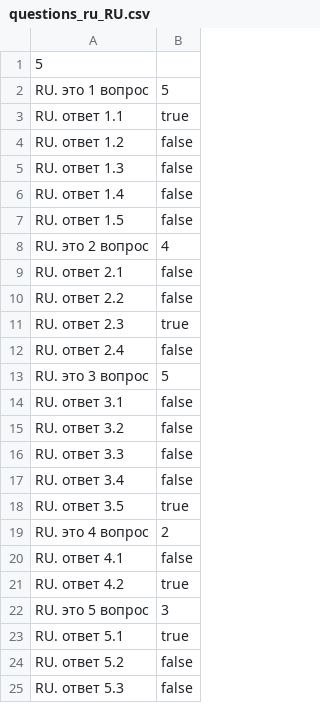
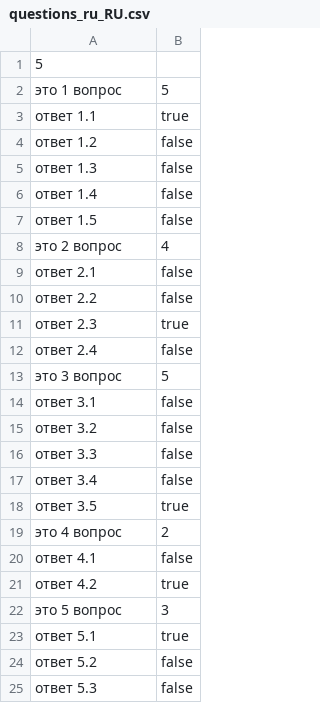
Before and after one commit to chabandenis/2019-11-otus-spring-chaban-denis, a CSV file: ex04v2/src/main/resources/questions_ru_RU.csv, drawn as a sheet.

```diff
--- a/ex04v2/src/main/resources/questions_ru_RU.csv
+++ b/ex04v2/src/main/resources/questions_ru_RU.csv
@@ -1,25 +1,25 @@
 5
-RU. это 1 вопрос, 5
-RU. ответ 1.1, true
-RU. ответ 1.2, false
-RU. ответ 1.3, false
-RU. ответ 1.4, false
-RU. ответ 1.5, false
-RU. это 2 вопрос, 4
-RU. ответ 2.1, false
-RU. ответ 2.2, false
-RU. ответ 2.3, true
-RU. ответ 2.4, false
-RU. это 3 вопрос, 5
-RU. ответ 3.1, false
-RU. ответ 3.2, false
-RU. ответ 3.3, false
-RU. ответ 3.4, false
-RU. ответ 3.5, true
-RU. это 4 вопрос, 2
-RU. ответ 4.1, false
-RU. ответ 4.2, true
-RU. это 5 вопрос, 3
-RU. ответ 5.1, true
-RU. ответ 5.2, false
-RU. ответ 5.3, false
+это 1 вопрос, 5
+ответ 1.1, true
+ответ 1.2, false
+ответ 1.3, false
+ответ 1.4, false
+ответ 1.5, false
+это 2 вопрос, 4
+ответ 2.1, false
+ответ 2.2, false
+ответ 2.3, true
+ответ 2.4, false
+это 3 вопрос, 5
+ответ 3.1, false
+ответ 3.2, false
+ответ 3.3, false
+ответ 3.4, false
+ответ 3.5, true
+это 4 вопрос, 2
+ответ 4.1, false
+ответ 4.2, true
+это 5 вопрос, 3
+ответ 5.1, true
+ответ 5.2, false
+ответ 5.3, false
```
Also changed, not shown: ex04v2/src/main/resources/questions.csv, 10 other files.
